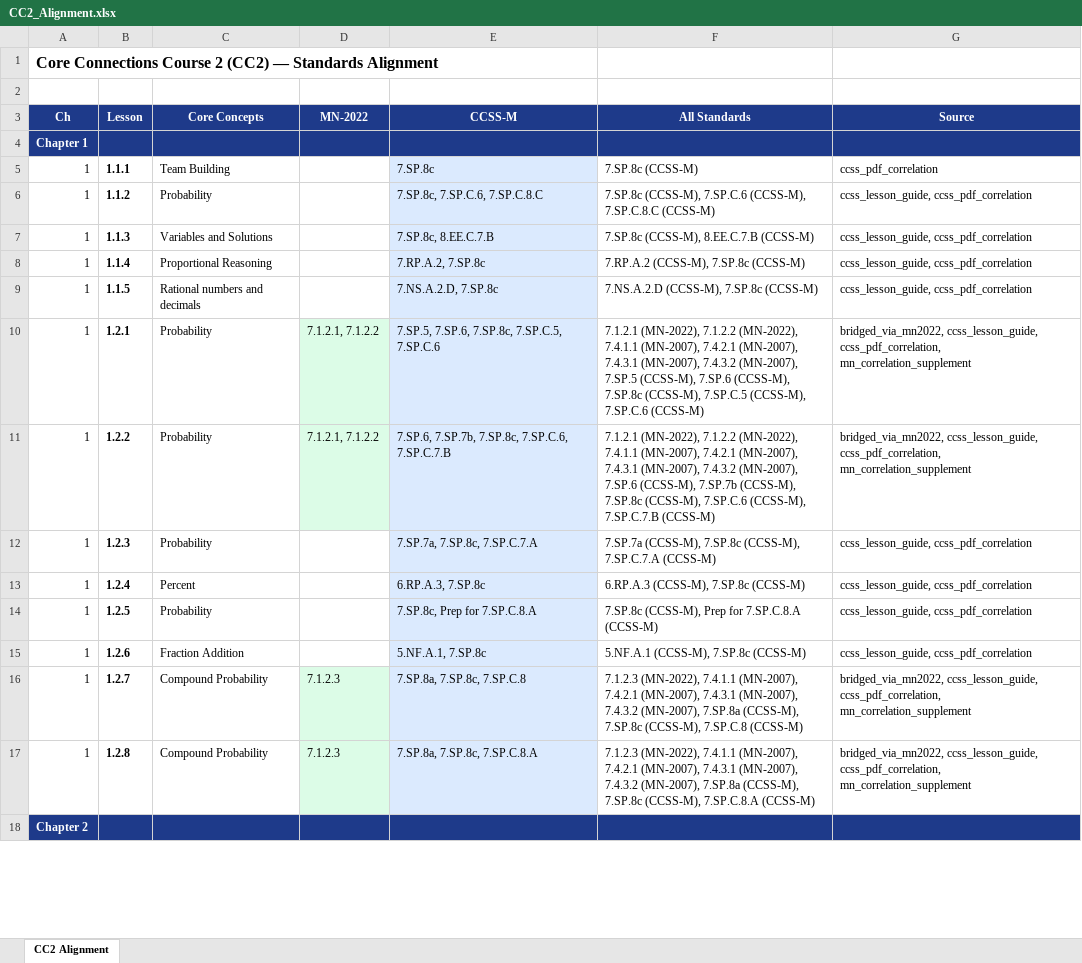
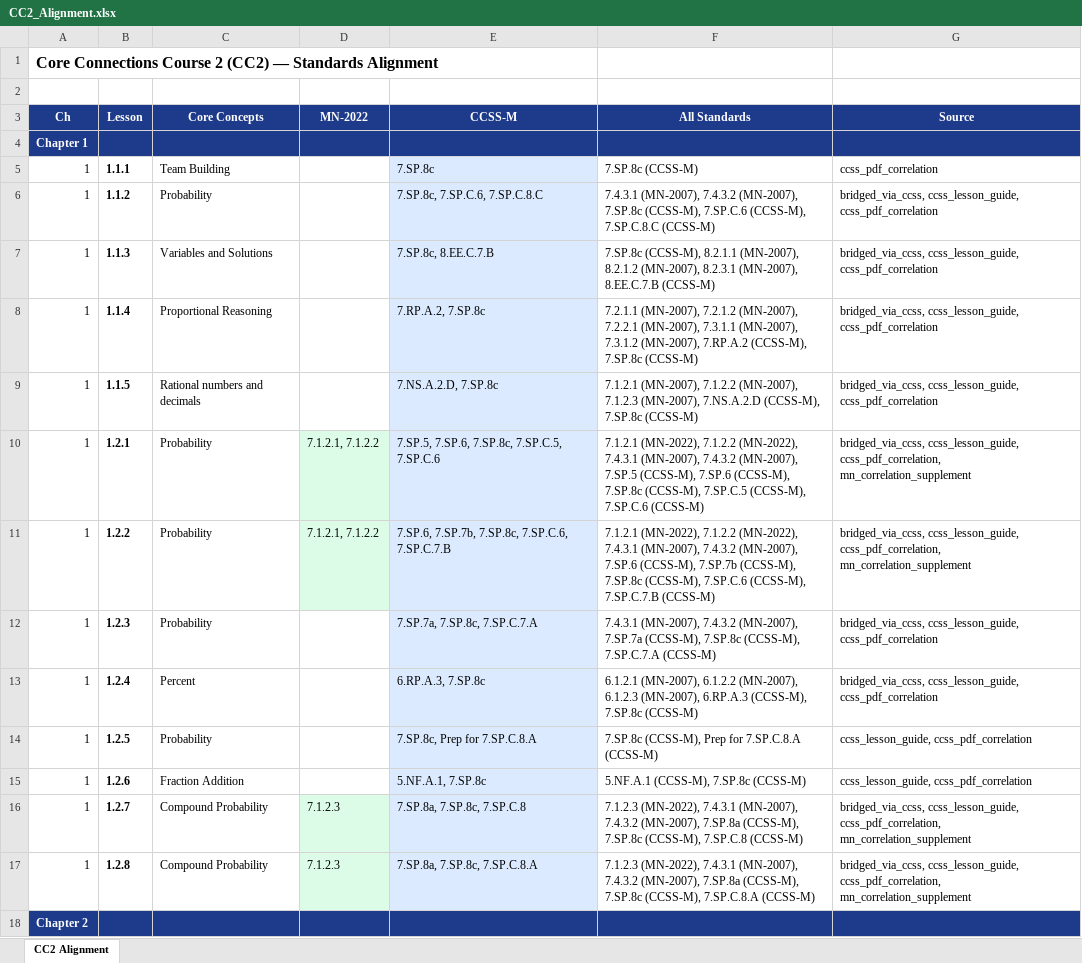
Before and after one commit to discrafty-cpu/RMS-Standards-Alignment, an Excel workbook: viewer/downloads/CC2_Alignment.xlsx, sheet CC2 Alignment, drawn as a sheet; only a part is shown; values as stored, in another font and other column widths than the file's, no borders; the diff covers the shown part only; the diff names each change by its address in the sheet, - before the commit and + after, or states it on an @@ line.

```diff
--- a/viewer/downloads/CC2_Alignment.xlsx (sheet CC2 Alignment)
+++ b/viewer/downloads/CC2_Alignment.xlsx (sheet CC2 Alignment)
-F6 (All Standards): 7.SP.8c (CCSS-M),…
+F6 (All Standards): 7.4.3.1 (MN-2007), 7.4.3.2 (MN-2007), 7.SP.8c (CCSS-M),…
-G6:G9 (Source): ccss_lesson_guide, ccss_pdf_correlation
+G6:G9 (Source): bridged_via_ccss, ccss_lesson_guide, ccss_pdf_correlation
-F7 (All Standards): 7.SP.8c (CCSS-M), 8.EE.C.7.B (CCSS-M)
+F7 (All Standards): 7.SP.8c (CCSS-M), 8.2.1.1 (MN-2007), 8.2.1.2 (MN-2007), 8.2.3.1 (MN-2007), 8.EE.C.7.B (CCSS-M)
-F8 (All Standards): 7.RP.A.2 (CCSS-M),…
+F8 (All Standards): 7.2.1.1 (MN-2007), 7.2.1.2 (MN-2007), 7.2.2.1 (MN-2007), 7.3.1.1 (MN-2007), 7.3.1.2 (MN-2007), 7.RP.A.2 (CCSS-M),…
-F9 (All Standards): 7.NS.A.2.D (CCSS-M),…
+F9 (All Standards): 7.1.2.1 (MN-2007), 7.1.2.2 (MN-2007), 7.1.2.3 (MN-2007), 7.NS.A.2.D (CCSS-M),…
-F10 (All Standards): …7.1.2.2 (MN-2022), 7.4.1.1 (MN-2007), 7.4.2.1 (MN-2007), 7.4.3.1 (MN-2007),…
+F10 (All Standards): …7.1.2.2 (MN-2022), 7.4.3.1 (MN-2007),…
-G10:G11 (Source): bridged_via_mn2022, ccss_lesson_guide, ccss_pdf_correlation,…
+G10:G11 (Source): bridged_via_ccss, ccss_lesson_guide, ccss_pdf_correlation,…
-F11 (All Standards): …7.1.2.2 (MN-2022), 7.4.1.1 (MN-2007), 7.4.2.1 (MN-2007), 7.4.3.1 (MN-2007),…
+F11 (All Standards): …7.1.2.2 (MN-2022), 7.4.3.1 (MN-2007),…
-F12 (All Standards): 7.SP.7a (CCSS-M),…
+F12 (All Standards): 7.4.3.1 (MN-2007), 7.4.3.2 (MN-2007), 7.SP.7a (CCSS-M),…
-G12:G13 (Source): ccss_lesson_guide, ccss_pdf_correlation
+G12:G13 (Source): bridged_via_ccss, ccss_lesson_guide, ccss_pdf_correlation
-F13 (All Standards): 6.RP.A.3 (CCSS-M),…
+F13 (All Standards): 6.1.2.1 (MN-2007), 6.1.2.2 (MN-2007), 6.1.2.3 (MN-2007), 6.RP.A.3 (CCSS-M),…
-F16 (All Standards): 7.1.2.3 (MN-2022), 7.4.1.1 (MN-2007), 7.4.2.1 (MN-2007), 7.4.3.1 (MN-2007),…
+F16 (All Standards): 7.1.2.3 (MN-2022), 7.4.3.1 (MN-2007),…
-G16:G17 (Source): bridged_via_mn2022, ccss_lesson_guide, ccss_pdf_correlation,…
+G16:G17 (Source): bridged_via_ccss, ccss_lesson_guide, ccss_pdf_correlation,…
-F17 (All Standards): 7.1.2.3 (MN-2022), 7.4.1.1 (MN-2007), 7.4.2.1 (MN-2007), 7.4.3.1 (MN-2007),…
+F17 (All Standards): 7.1.2.3 (MN-2022), 7.4.3.1 (MN-2007),…
```
Also changed, not shown: 93 edited cells elsewhere in this sheet, viewer/downloads/CALC_Alignment.xlsx, viewer/downloads/CC1_Alignment.xlsx, 18 other files.
